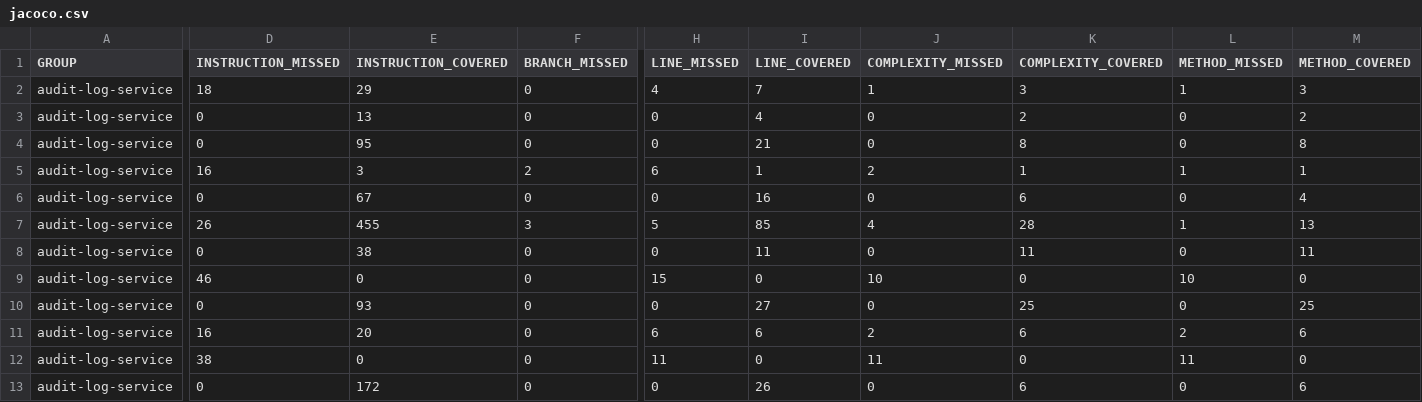
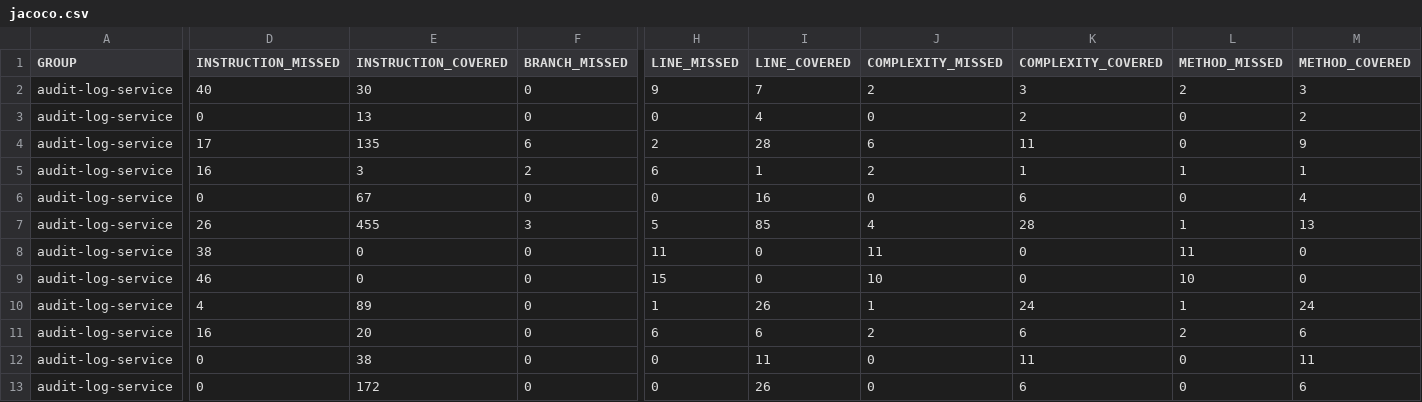
Before and after one commit to tusharjain44/audit-log-service, a CSV file: target/site/jacoco/jacoco.csv, drawn as a sheet; only a part is shown, gaps mark what is left out; the diff covers the shown part only; the diff names each change by its address in the sheet, - before the commit and + after, or states it on an @@ line.

```diff
--- a/target/site/jacoco/jacoco.csv
+++ b/target/site/jacoco/jacoco.csv
-D2 (INSTRUCTION_MISSED): 18
+D2 (INSTRUCTION_MISSED): 40
-E2 (INSTRUCTION_COVERED): 29
+E2 (INSTRUCTION_COVERED): 30
-H2 (LINE_MISSED): 4
+H2 (LINE_MISSED): 9
-J2 (COMPLEXITY_MISSED): 1
+J2 (COMPLEXITY_MISSED): 2
-L2 (METHOD_MISSED): 1
+L2 (METHOD_MISSED): 2
-D4 (INSTRUCTION_MISSED): 0
+D4 (INSTRUCTION_MISSED): 17
-E4 (INSTRUCTION_COVERED): 95
+E4 (INSTRUCTION_COVERED): 135
-F4 (BRANCH_MISSED): 0
+F4 (BRANCH_MISSED): 6
-H4 (LINE_MISSED): 0
+H4 (LINE_MISSED): 2
-I4 (LINE_COVERED): 21
+I4 (LINE_COVERED): 28
-J4 (COMPLEXITY_MISSED): 0
+J4 (COMPLEXITY_MISSED): 6
-K4 (COMPLEXITY_COVERED): 8
+K4 (COMPLEXITY_COVERED): 11
-M4 (METHOD_COVERED): 8
+M4 (METHOD_COVERED): 9
-D8 (INSTRUCTION_MISSED): 0
+D8 (INSTRUCTION_MISSED): 38
-E8 (INSTRUCTION_COVERED): 38
+E8 (INSTRUCTION_COVERED): 0
-H8 (LINE_MISSED): 0
+H8 (LINE_MISSED): 11
-I8 (LINE_COVERED): 11
+I8 (LINE_COVERED): 0
-J8 (COMPLEXITY_MISSED): 0
+J8 (COMPLEXITY_MISSED): 11
-K8 (COMPLEXITY_COVERED): 11
+K8 (COMPLEXITY_COVERED): 0
-L8 (METHOD_MISSED): 0
+L8 (METHOD_MISSED): 11
-M8 (METHOD_COVERED): 11
+M8 (METHOD_COVERED): 0
-D10 (INSTRUCTION_MISSED): 0
+D10 (INSTRUCTION_MISSED): 4
-E10 (INSTRUCTION_COVERED): 93
+E10 (INSTRUCTION_COVERED): 89
-H10 (LINE_MISSED): 0
+H10 (LINE_MISSED): 1
-I10 (LINE_COVERED): 27
+I10 (LINE_COVERED): 26
-J10 (COMPLEXITY_MISSED): 0
+J10 (COMPLEXITY_MISSED): 1
-K10 (COMPLEXITY_COVERED): 25
+K10 (COMPLEXITY_COVERED): 24
-L10 (METHOD_MISSED): 0
+L10 (METHOD_MISSED): 1
-M10 (METHOD_COVERED): 25
+M10 (METHOD_COVERED): 24
-D12 (INSTRUCTION_MISSED): 38
+D12 (INSTRUCTION_MISSED): 0
-E12 (INSTRUCTION_COVERED): 0
+E12 (INSTRUCTION_COVERED): 38
-H12 (LINE_MISSED): 11
+H12 (LINE_MISSED): 0
-I12 (LINE_COVERED): 0
+I12 (LINE_COVERED): 11
-J12 (COMPLEXITY_MISSED): 11
+J12 (COMPLEXITY_MISSED): 0
-K12 (COMPLEXITY_COVERED): 0
+K12 (COMPLEXITY_COVERED): 11
-L12 (METHOD_MISSED): 11
+L12 (METHOD_MISSED): 0
-M12 (METHOD_COVERED): 0
+M12 (METHOD_COVERED): 11
```
Also changed, not shown: 1 edited cell elsewhere in this file, 37 other files.
